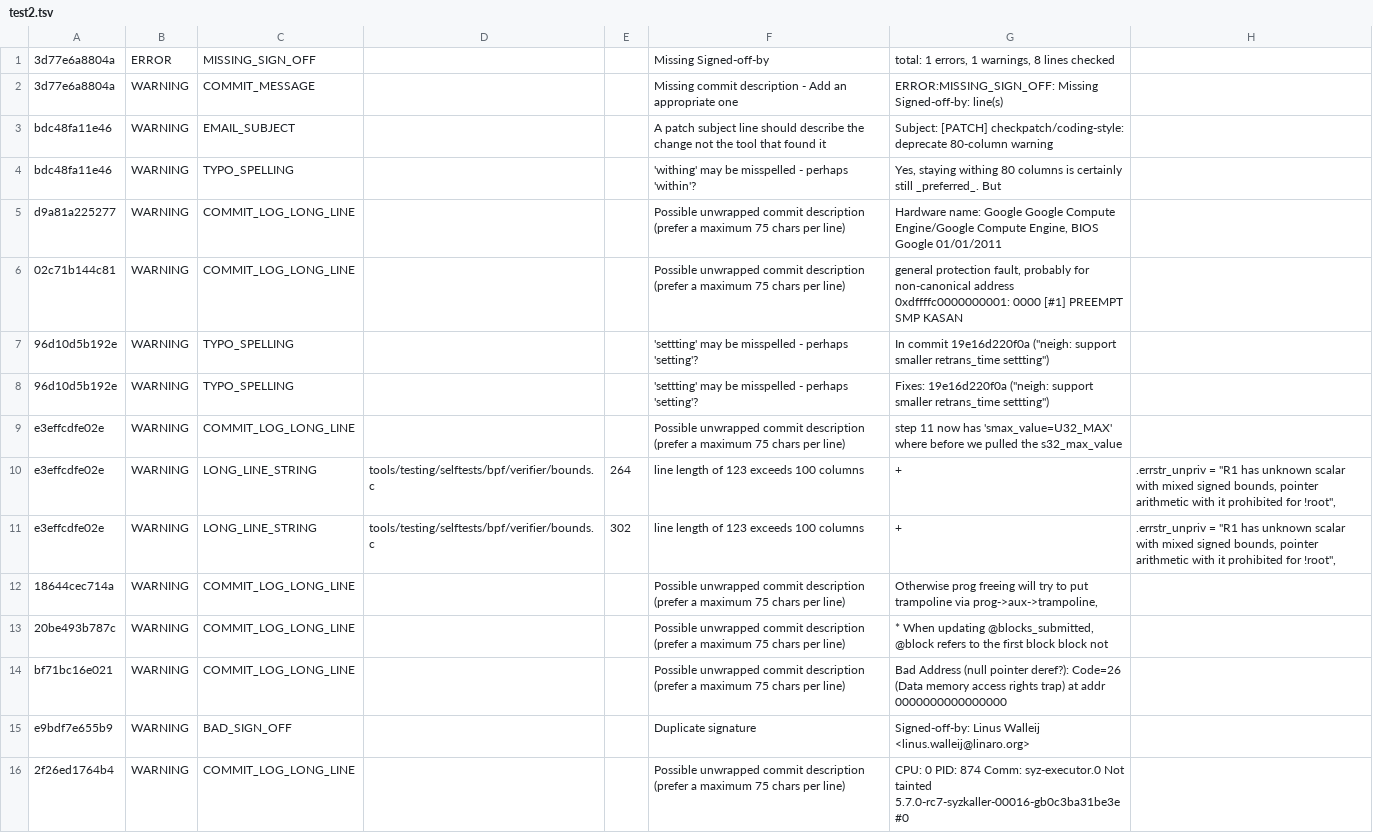
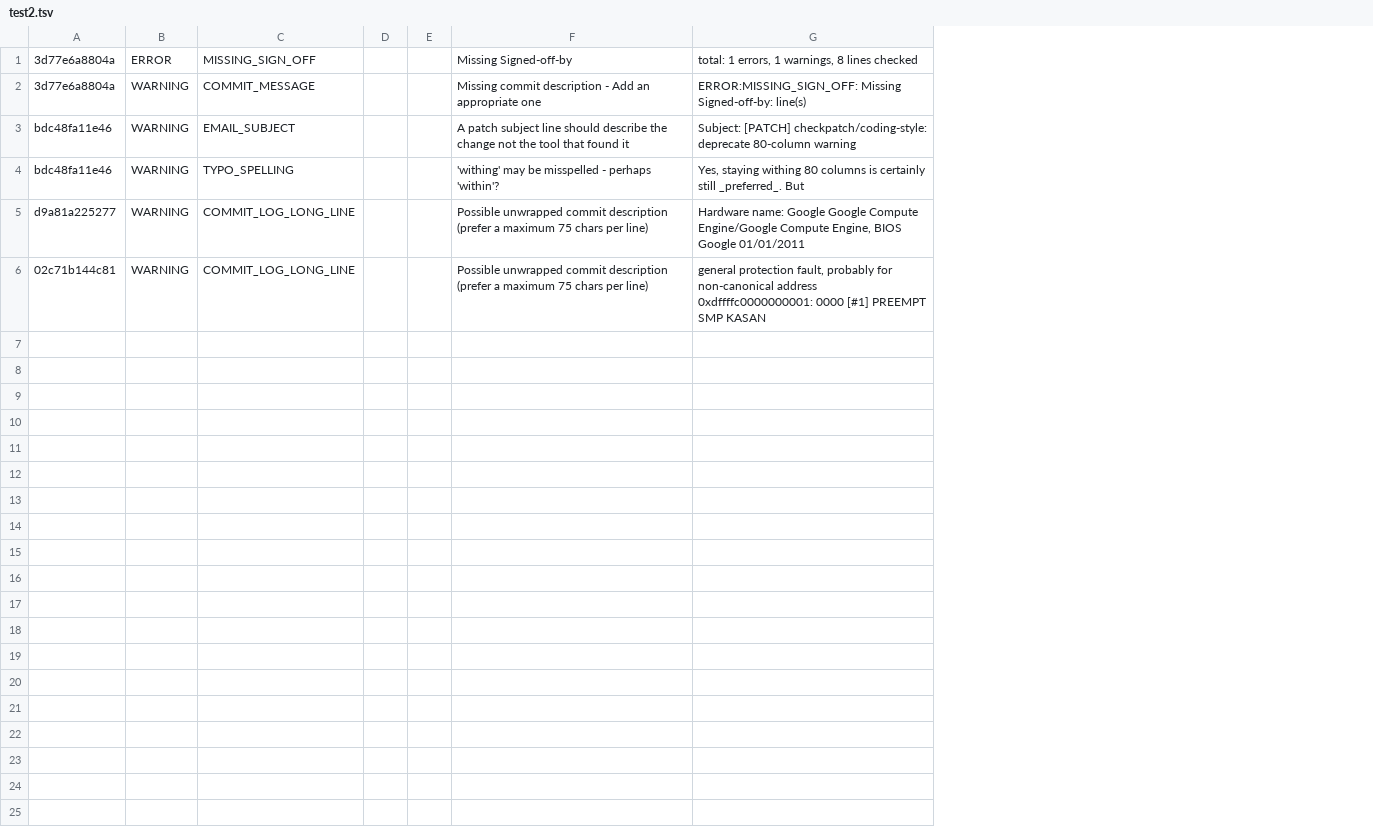
Before and after one commit to NachiketUN/Patch-Analysis-Script, a TSV file: test2.tsv, drawn as a sheet; removed rows and columns are numbered as before the commit, all else as after; the diff names each change by its address in the sheet, - before the commit and + after, or states it on an @@ line.

Commit message:
Update test2.tsv

```diff
--- a/test2.tsv
+++ b/test2.tsv
-column D, empty
-column E, empty
+column D, empty
+column E, empty
-column H, empty
-row 7: 96d10d5b192e | WARNING | TYPO_SPELLING |  |  | 'settting' may be misspelled - perhaps 'setting'? | In commit 19e16d220f0a ("neigh: support smaller retrans_time settting")
-row 8: 96d10d5b192e | WARNING | TYPO_SPELLING |  |  | 'settting' may be misspelled - perhaps 'setting'? | Fixes: 19e16d220f0a ("neigh: support smaller retrans_time settting")
-row 9: e3effcdfe02e | WARNING | COMMIT_LOG_LONG_LINE |  |  | Possible unwrapped commit description (prefer a maximum 75 chars per line) | step 11 now has 'smax_value=U32_MAX' where before we pulled the s32_max_value
-row 10: e3effcdfe02e | WARNING | LONG_LINE_STRING | tools/testing/selftests/bpf/verifier/bounds.c | 264 | line length of 123 exceeds 100 columns | + | .errstr_unpriv = "R1 has unknown scalar with mixed signed bounds, pointer arithmetic with it prohibited for !root",
-row 11: e3effcdfe02e | WARNING | LONG_LINE_STRING | tools/testing/selftests/bpf/verifier/bounds.c | 302 | line length of 123 exceeds 100 columns | + | .errstr_unpriv = "R1 has unknown scalar with mixed signed bounds, pointer arithmetic with it prohibited for !root",
-row 12: 18644cec714a | WARNING | COMMIT_LOG_LONG_LINE |  |  | Possible unwrapped commit description (prefer a maximum 75 chars per line) | Otherwise prog freeing will try to put trampoline via prog->aux->trampoline,
-row 13: 20be493b787c | WARNING | COMMIT_LOG_LONG_LINE |  |  | Possible unwrapped commit description (prefer a maximum 75 chars per line) | * When updating @blocks_submitted, @block refers to the first block block not
-row 14: bf71bc16e021 | WARNING | COMMIT_LOG_LONG_LINE |  |  | Possible unwrapped commit description (prefer a maximum 75 chars per line) | Bad Address (null pointer deref?): Code=26 (Data memory access rights trap) at addr 0000000000000000
-row 15: e9bdf7e655b9 | WARNING | BAD_SIGN_OFF |  |  | Duplicate signature | Signed-off-by: Linus Walleij <linus.walleij@linaro.org>
-row 16: 2f26ed1764b4 | WARNING | COMMIT_LOG_LONG_LINE |  |  | Possible unwrapped commit description (prefer a maximum 75 chars per line) | CPU: 0 PID: 874 Comm: syz-executor.0 Not tainted 5.7.0-rc7-syzkaller-00016-gb0c3ba31be3e #0
```
